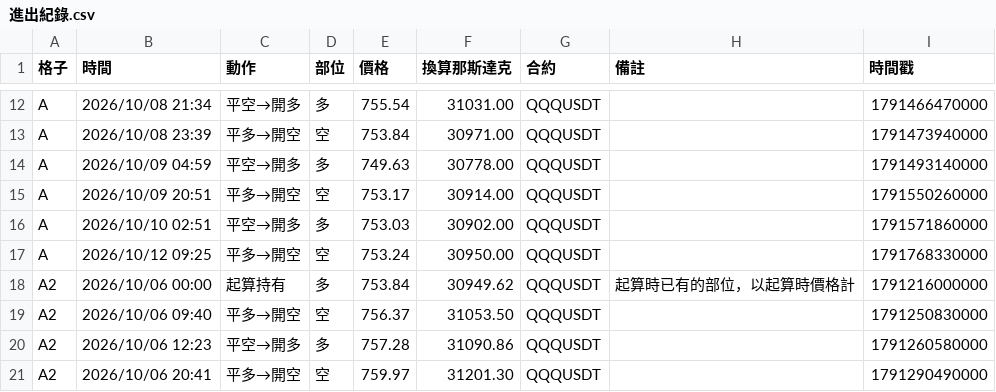
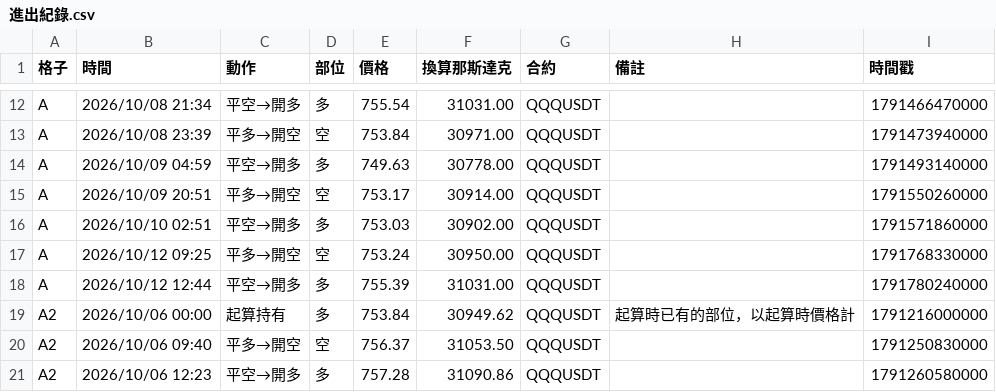
Before and after one commit to EASON-237588/index-trend-dashboard, a CSV file: 實際紀錄/進出紀錄.csv, drawn as a sheet; only a part is shown, gaps mark what is left out; the shorter side is filled out with more unchanged rows.

```diff
--- a/實際紀錄/進出紀錄.csv
+++ b/實際紀錄/進出紀錄.csv
@@ -17,2 +17,3 @@ A,2026/10/10 02:51,平空→開多,多,753.03,30902.00,QQQUSDT,,1791571860000
 A,2026/10/12 09:25,平多→開空,空,753.24,30950.00,QQQUSDT,,1791768330000
+A,2026/10/12 12:44,平空→開多,多,755.39,31031.00,QQQUSDT,,1791780240000
 A2,2026/10/06 00:00,起算持有,多,753.84,30949.62,QQQUSDT,起算時已有的部位，以起算時價格計,1791216000000
```
Also changed, not shown: 1 other file.
